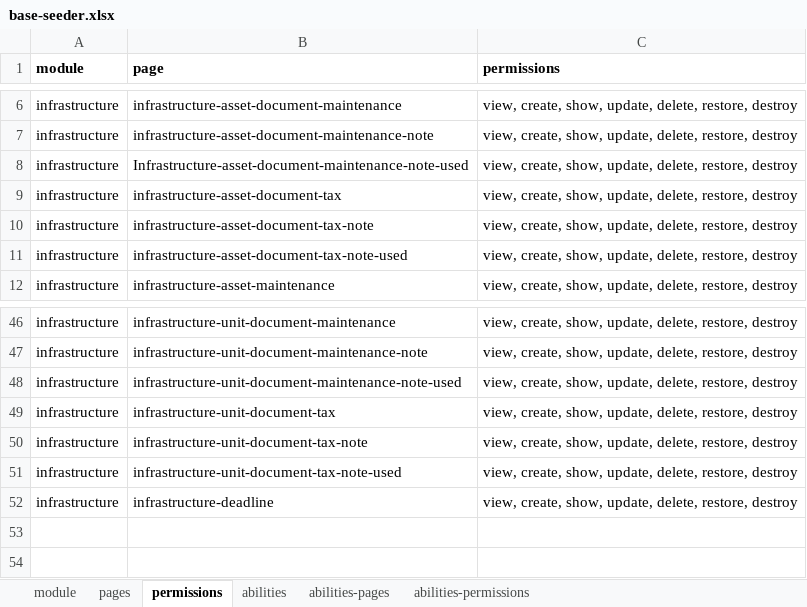
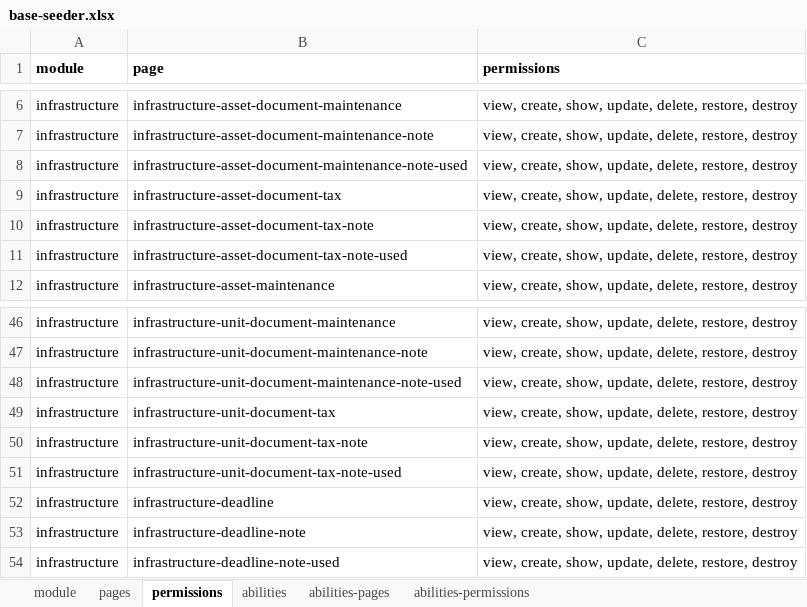
Before and after one commit to ItsJiran/mod-sarpras, an Excel workbook: database/masters/base-seeder.xlsx, sheet permissions, drawn as a sheet; only a part is shown, gaps mark what is left out; values as stored, in another font and other column widths than the file's, no borders; the diff names each change by its address in the sheet, - before the commit and + after, or states it on an @@ line.

```diff
--- a/database/masters/base-seeder.xlsx (sheet permissions)
+++ b/database/masters/base-seeder.xlsx (sheet permissions)
-B8 (page): Infrastructure-asset-document-maintenance-note-used
+B8 (page): infrastructure-asset-document-maintenance-note-used
+row 53: infrastructure | infrastructure-deadline-note | view, create, show, update, delete, restore, destroy
+row 54: infrastructure | infrastructure-deadline-note-used | view, create, show, update, delete, restore, destroy
```
Also changed, not shown: sheet pages, sheet abilities-permissions, sheet abilities-pages, 1 other file.
